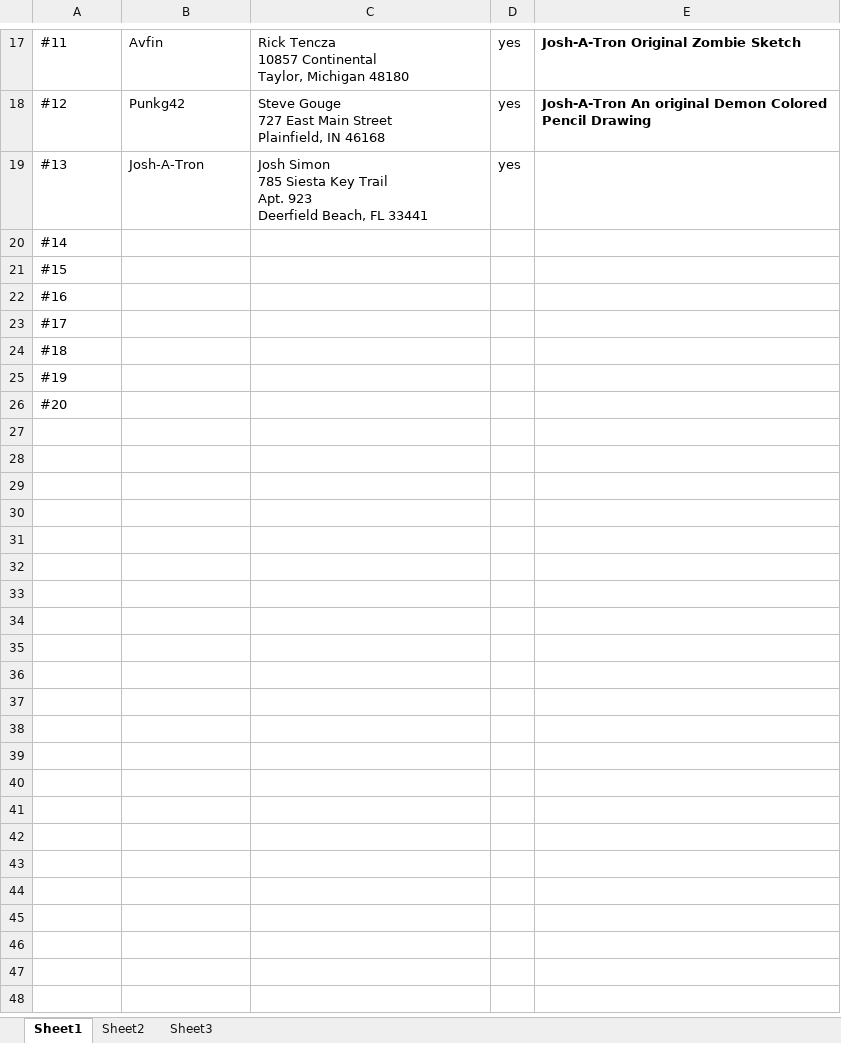
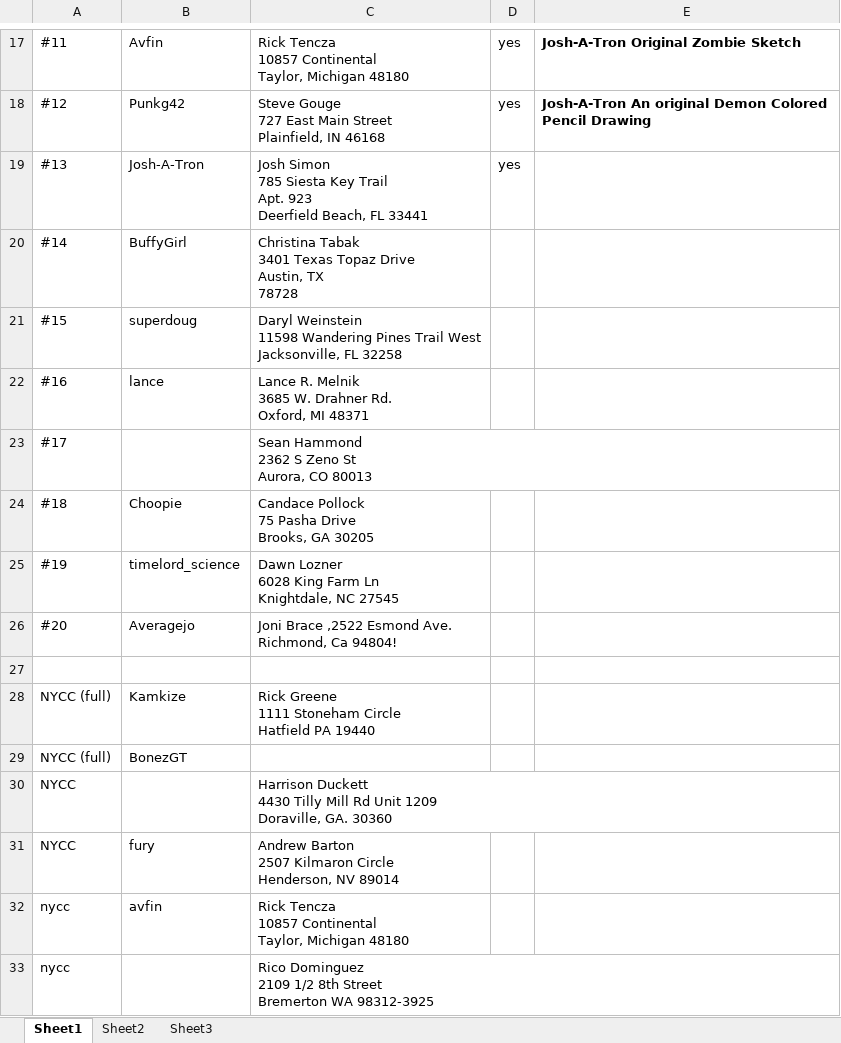
Before and after one commit to SomethingSexy/collectionstash, an Excel workbook: doc/spook_buttons_2013.xlsx, sheet Sheet1, drawn as a sheet; only a part is shown, gaps mark what is left out; values as stored, in another font and other column widths than the file's, no borders; ↵ is a line break in a cell; the diff names each change by its address in the sheet, - before the commit and + after, or states it on an @@ line.

Commit message:
git-svn-id: http://www.collectionstash.com/svn_collectionstash/trunk@1463 3acffcf6-acfd-4bd8-953e-0dd6b9d92450

```diff
--- a/doc/spook_buttons_2013.xlsx (sheet Sheet1)
+++ b/doc/spook_buttons_2013.xlsx (sheet Sheet1)
-B20: (empty)
+B20: BuffyGirl
-C20: (empty)
+C20: Christina Tabak ↵ 3401 Texas Topaz Drive ↵ Austin, TX ↵ 78728
-B21: (empty)
+B21: superdoug
-C21: (empty)
+C21: Daryl Weinstein ↵ 11598 Wandering Pines Trail West ↵ Jacksonville, FL 32258
-B22: (empty)
+B22: lance
-C22: (empty)
+C22: Lance R. Melnik ↵ 3685 W. Drahner Rd. ↵ Oxford, MI 48371
-C23: (empty)
+C23: Sean Hammond ↵ 2362 S Zeno St ↵ Aurora, CO 80013
-B24: (empty)
+B24: Choopie
-C24: (empty)
+C24: Candace Pollock ↵ 75 Pasha Drive ↵ Brooks, GA 30205
-B25: (empty)
+B25: timelord_science
-C25: (empty)
+C25: Dawn Lozner ↵ 6028 King Farm Ln ↵ Knightdale, NC 27545
-B26: (empty)
+B26: Averagejo
-C26: (empty)
+C26: Joni Brace ,2522 Esmond Ave. ↵ Richmond, Ca 94804!
+row 27: (empty)
+row 28: NYCC (full) | Kamkize | Rick Greene ↵ 1111 Stoneham Circle ↵ Hatfield PA 19440
+row 29: NYCC (full) | BonezGT
+row 30: NYCC |  | Harrison Duckett ↵ 4430 Tilly Mill Rd Unit 1209 ↵ Doraville, GA. 30360
+row 31: NYCC | fury | Andrew Barton ↵ 2507 Kilmaron Circle ↵ Henderson, NV 89014
+row 32: nycc | avfin | Rick Tencza ↵ 10857 Continental ↵ Taylor, Michigan 48180
+row 33: nycc |  | Rico Dominguez ↵ 2109 1/2 8th Street ↵ Bremerton WA 98312-3925
```
